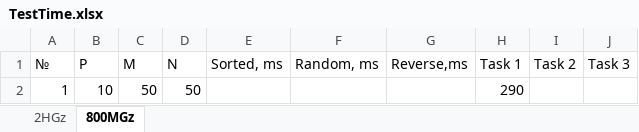
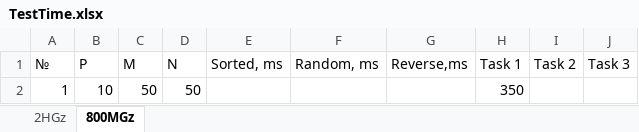
Before and after one commit to ZeusFSX/Kursova, an Excel workbook: TestTime.xlsx, sheet 800MGz, drawn as a sheet; values as stored, in another font and other column widths than the file's, no borders; the diff names each change by its address in the sheet, - before the commit and + after, or states it on an @@ line.

Commit message:
Changing test time file.

```diff
--- a/TestTime.xlsx (sheet 800MGz)
+++ b/TestTime.xlsx (sheet 800MGz)
-H2 (Task 1): 290
+H2 (Task 1): 350
```
